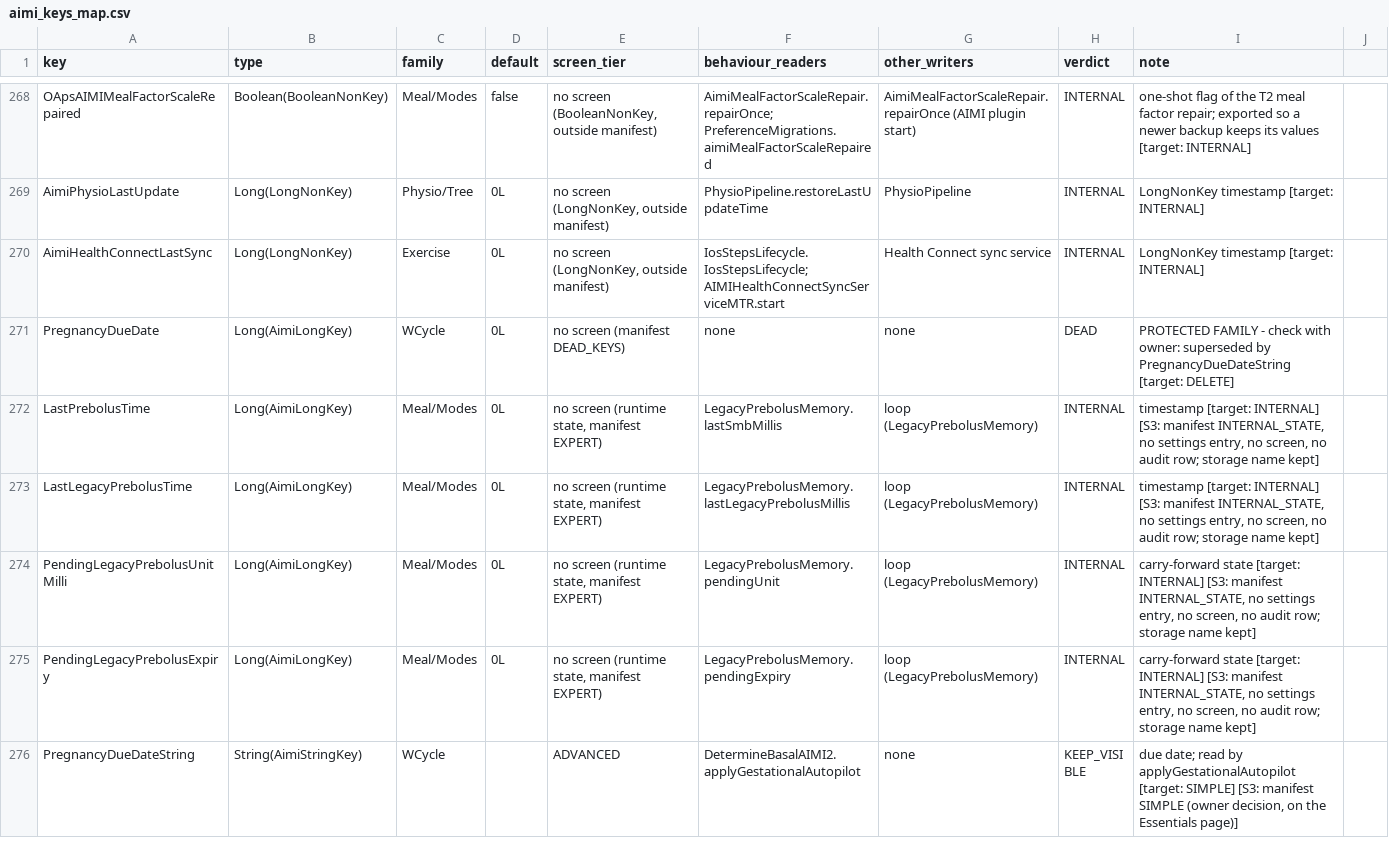
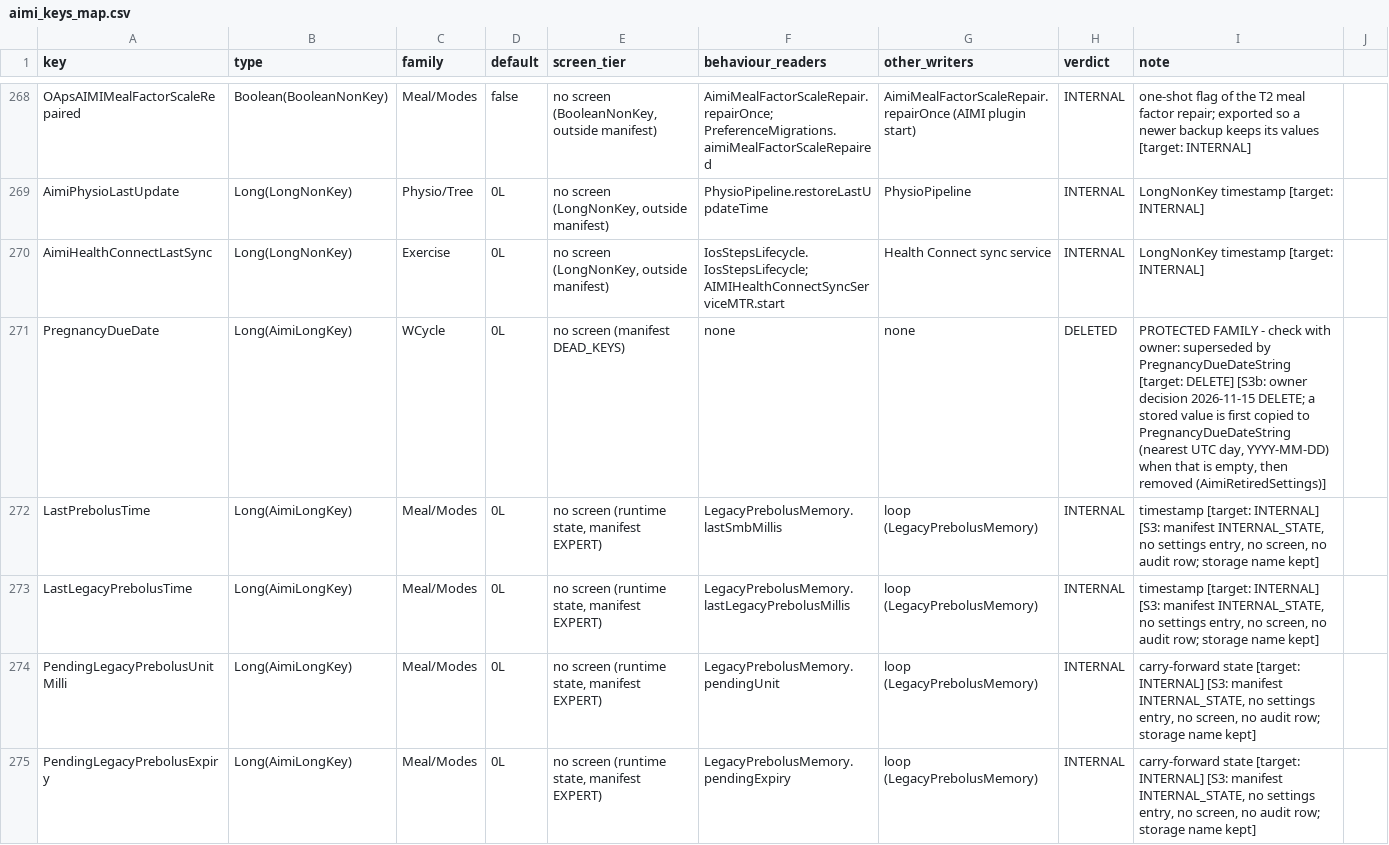
Before and after one commit to MTR93600/OpenApsAIMI, a CSV file: docs/aimi-settings/aimi_keys_map.csv, drawn as a sheet; only a part is shown, gaps mark what is left out; the shorter side is filled out with more unchanged rows; the diff covers the shown part only.

Commit message:
AIMI settings: you can now switch off the use of sleep and HRV data, a pain flare ends by itself after its duration, and four settings that did nothing are gone.
- Sleep and HRV switches (Physio card, ADVANCED, both on by default).
  When a switch is off, that reading is absent everywhere it enters
  AIMI: the physio pipeline, the health context, the stored context
  that dosing reads, the thermal recovery proxy (Android and iOS).
  No made-up value takes its place.
- Endometriosis pain flare: the duration setting (default 4 h) now
  works. The start time is new internal state, stored by a watcher on
  the flare switch. After the duration the flare stops acting. The
  loop does not switch the setting off itself. The Illness card shows
  the time left or that the flare ended.
- Removed: physio debug logs, physio LLM provider, endometriosis
  hormonal suppression, and the old millisecond pregnancy due date.
  Their stored values are removed at start-up, on import and at plugin
  start. An old due date is first copied into the text due date
  (YYYY-MM-DD) if that is empty.

Dosing effect:
- With the defaults, nothing changes.
- Sleep or HRV switched off: the adjustments based on that reading go
  away. Most are protective, so a person can get slightly more insulin
  after a poor night or with low HRV.
- A flare left on now stops raising the basal and damping SMBs after
  its duration.
- A backup that holds only the old due date, with pregnancy mode on,
  now gets the pregnancy factors.
- The Advisor, TPO, tuning and the auditor never read, wrote or
  proposed any of these keys, so nothing changes for them.

Tests (all with --rerun, 0 failures):
- :plugins:aps:jvmTest 1648 (2 skipped)
- :plugins:aps:testAndroidHostTest 3127 (5 skipped)
- :plugins:aps:iosSimulatorArm64Test 1768 (2 skipped)
- :core:keys:testAndroidHostTest 28
- :implementation:jvmTest 297
- :implementation:testAndroidHostTest 1594
- :implementation:iosSimulatorArm64Test 462
- :app:testFullDebugUnitTest (PreferenceKeySnapshotTest,
  GraphScopeStabilityTest) 4
Not checked on a device: the card note and the flare start watcher.

```diff
--- a/docs/aimi-settings/aimi_keys_map.csv
+++ b/docs/aimi-settings/aimi_keys_map.csv
@@ -270,3 +270,3 @@ AimiPhysioLastUpdate,Long(LongNonKey),Physio/Tree,0L,"no screen (LongNonKey, out
 AimiHealthConnectLastSync,Long(LongNonKey),Exercise,0L,"no screen (LongNonKey, outside manifest)",IosStepsLifecycle.IosStepsLifecycle; AIMIHealthConnectSyncServiceMTR.start,Health Connect sync service,INTERNAL,LongNonKey timestamp [target: INTERNAL]
-PregnancyDueDate,Long(AimiLongKey),WCycle,0L,no screen (manifest DEAD_KEYS),none,none,DEAD,PROTECTED FAMILY - check with owner: superseded by PregnancyDueDateString [target: DELETE]
+PregnancyDueDate,Long(AimiLongKey),WCycle,0L,no screen (manifest DEAD_KEYS),none,none,DELETED,"PROTECTED FAMILY - check with owner: superseded by PregnancyDueDateString [target: DELETE] [S3b: owner decision 2026-11-15 DELETE; a stored value is first copied to PregnancyDueDateString (nearest UTC day, YYYY-MM-DD) when that is empty, then removed (AimiRetiredSettings)]"
 LastPrebolusTime,Long(AimiLongKey),Meal/Modes,0L,"no screen (runtime state, manifest EXPERT)",LegacyPrebolusMemory.lastSmbMillis,loop (LegacyPrebolusMemory),INTERNAL,"timestamp [target: INTERNAL] [S3: manifest INTERNAL_STATE, no settings entry, no screen, no audit row; storage name kept]"
```
Also changed, not shown: 1 added row and 16 edited cells elsewhere in this file, 35 other files.
